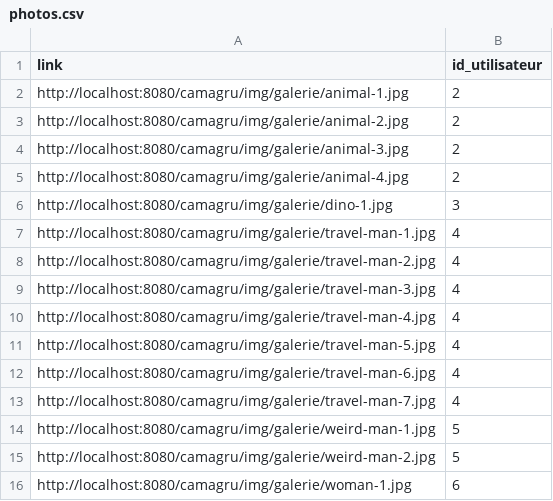
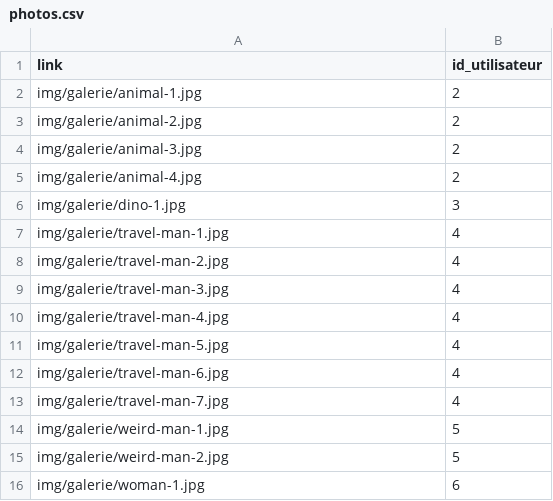
Before and after one commit to mdubus/camagru, a CSV file: config/photos.csv, drawn as a sheet.

```diff
--- a/config/photos.csv
+++ b/config/photos.csv
@@ -1,16 +1,16 @@
 link,id_utilisateur
-http://localhost:8080/camagru/img/galerie/animal-1.jpg,2
-http://localhost:8080/camagru/img/galerie/animal-2.jpg,2
-http://localhost:8080/camagru/img/galerie/animal-3.jpg,2
-http://localhost:8080/camagru/img/galerie/animal-4.jpg,2
-http://localhost:8080/camagru/img/galerie/dino-1.jpg,3
-http://localhost:8080/camagru/img/galerie/travel-man-1.jpg,4
-http://localhost:8080/camagru/img/galerie/travel-man-2.jpg,4
-http://localhost:8080/camagru/img/galerie/travel-man-3.jpg,4
-http://localhost:8080/camagru/img/galerie/travel-man-4.jpg,4
-http://localhost:8080/camagru/img/galerie/travel-man-5.jpg,4
-http://localhost:8080/camagru/img/galerie/travel-man-6.jpg,4
-http://localhost:8080/camagru/img/galerie/travel-man-7.jpg,4
-http://localhost:8080/camagru/img/galerie/weird-man-1.jpg,5
-http://localhost:8080/camagru/img/galerie/weird-man-2.jpg,5
-http://localhost:8080/camagru/img/galerie/woman-1.jpg,6
+img/galerie/animal-1.jpg,2
+img/galerie/animal-2.jpg,2
+img/galerie/animal-3.jpg,2
+img/galerie/animal-4.jpg,2
+img/galerie/dino-1.jpg,3
+img/galerie/travel-man-1.jpg,4
+img/galerie/travel-man-2.jpg,4
+img/galerie/travel-man-3.jpg,4
+img/galerie/travel-man-4.jpg,4
+img/galerie/travel-man-5.jpg,4
+img/galerie/travel-man-6.jpg,4
+img/galerie/travel-man-7.jpg,4
+img/galerie/weird-man-1.jpg,5
+img/galerie/weird-man-2.jpg,5
+img/galerie/woman-1.jpg,6
```
Also changed, not shown: 11 other files.
